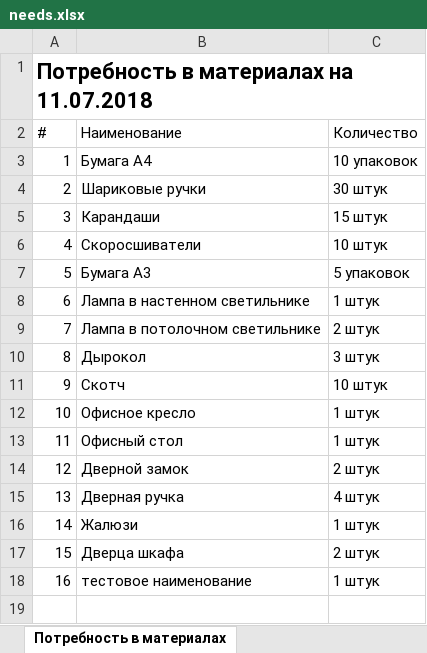
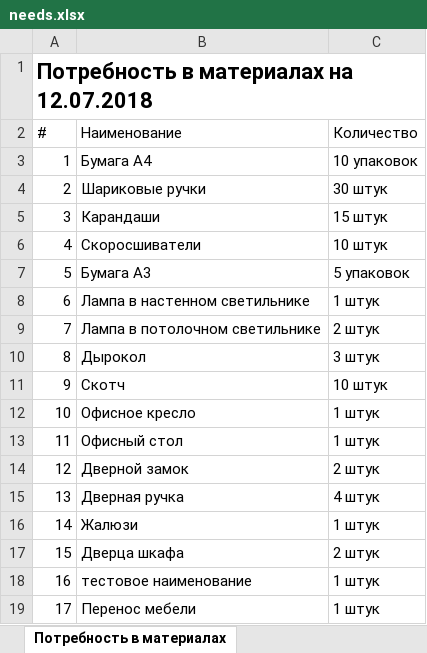
Before and after one commit to bdf2ch/kolenergo-server, an Excel workbook: needs.xlsx, sheet Потребность в материалах, drawn as a sheet; values as stored, in another font and other column widths than the file's, no borders; the diff names each change by its address in the sheet, - before the commit and + after, or states it on an @@ line.

```diff
--- a/needs.xlsx (sheet Потребность в материалах)
+++ b/needs.xlsx (sheet Потребность в материалах)
@@ column A (#) renumbered in row 1 @@
+row 19: 17 | Перенос мебели | 1 штук
```
Also changed, not shown: aho.xlsx, static/aho.xlsx, 3 other files.
